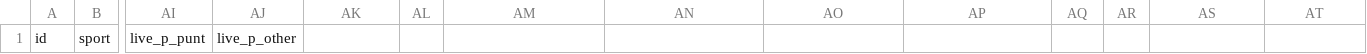
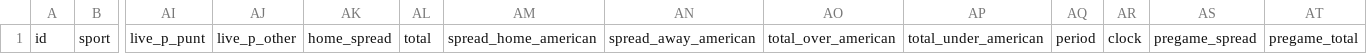
Before and after one commit to TomHeatwole/dbb, a CSV file: example_data/paper_track/drives.csv, drawn as a sheet; only a part is shown, gaps mark what is left out; the diff names each change by its address in the sheet, - before the commit and + after, or states it on an @@ line.

```diff
--- a/example_data/paper_track/drives.csv
+++ b/example_data/paper_track/drives.csv
-AK1: (empty)
+AK1: home_spread
-AL1: (empty)
+AL1: total
-AM1: (empty)
+AM1: spread_home_american
-AN1: (empty)
+AN1: spread_away_american
-AO1: (empty)
+AO1: total_over_american
-AP1: (empty)
+AP1: total_under_american
-AQ1: (empty)
+AQ1: period
-AR1: (empty)
+AR1: clock
-AS1: (empty)
+AS1: pregame_spread
-AT1: (empty)
+AT1: pregame_total
```
Also changed, not shown: 8 other files.
